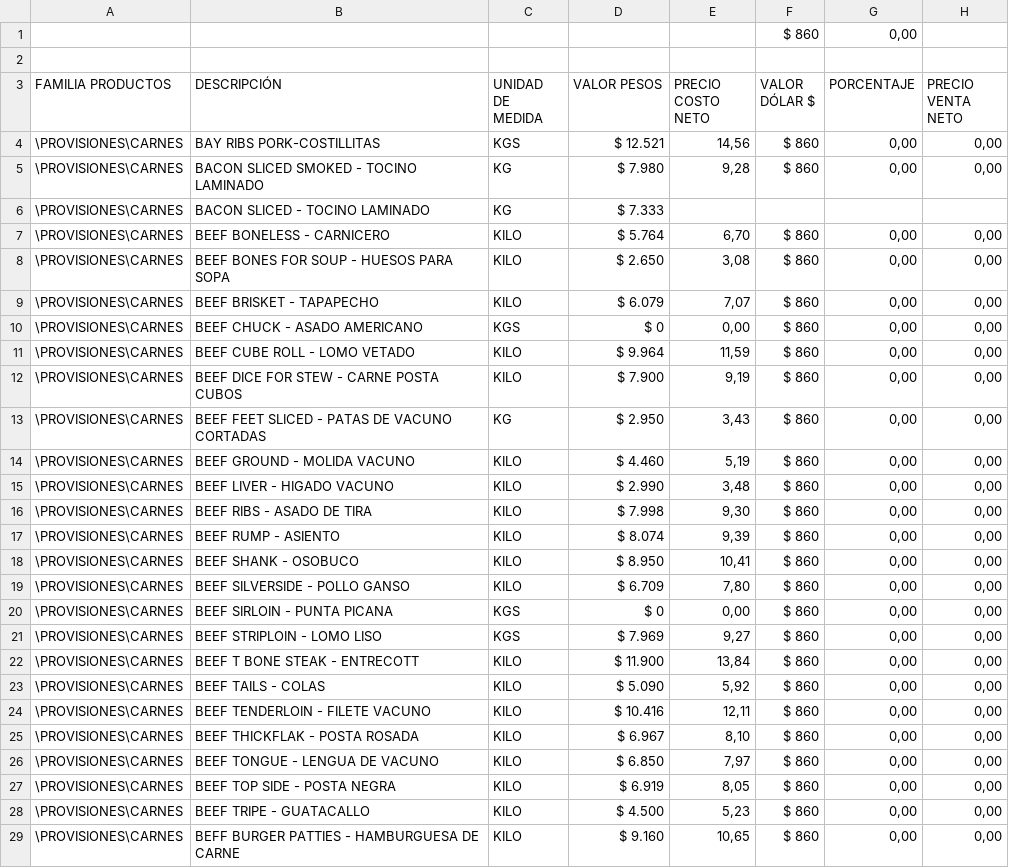
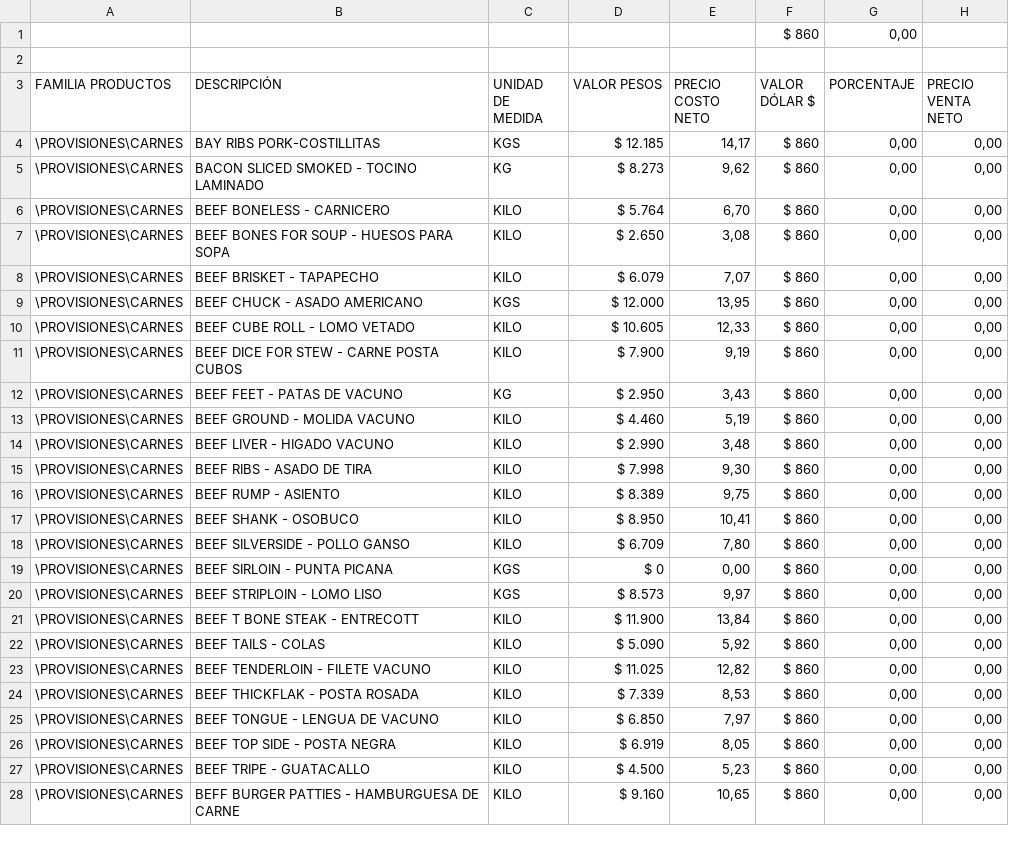
Before and after one commit to Altobert/cotizadorvss-fxjava, a CSV file: BD_VSS/Excel_productos_csv/carnes.csv, drawn as a sheet; only a part is shown; the diff covers the shown part only.

```diff
--- a/BD_VSS/Excel_productos_csv/carnes.csv
+++ b/BD_VSS/Excel_productos_csv/carnes.csv
@@ -3,5 +3,4 @@
 FAMILIA PRODUCTOS;DESCRIPCIÓN;UNIDAD DE MEDIDA;VALOR PESOS;PRECIO COSTO NETO ;VALOR DÓLAR $;PORCENTAJE;PRECIO VENTA NETO
-\PROVISIONES\CARNES;BAY RIBS PORK-COSTILLITAS;KGS;$ 12.521;14,56;$ 860;0,00;0,00
-\PROVISIONES\CARNES;BACON SLICED SMOKED - TOCINO LAMINADO;KG;$ 7.980;9,28;$ 860;0,00;0,00
-\PROVISIONES\CARNES;BACON SLICED - TOCINO LAMINADO;KG;$ 7.333;;;;
+\PROVISIONES\CARNES;BAY RIBS PORK-COSTILLITAS;KGS;$ 12.185;14,17;$ 860;0,00;0,00
+\PROVISIONES\CARNES;BACON SLICED SMOKED - TOCINO LAMINADO;KG;$ 8.273;9,62;$ 860;0,00;0,00
 \PROVISIONES\CARNES;BEEF BONELESS - CARNICERO;KILO;$ 5.764;6,70;$ 860;0,00;0,00
@@ -9,6 +8,6 @@ FAMILIA PRODUCTOS;DESCRIPCIÓN;UNIDAD DE MEDIDA;VALOR PESOS;PRECIO COSTO NETO ;V
 \PROVISIONES\CARNES;BEEF BRISKET - TAPAPECHO;KILO;$ 6.079;7,07;$ 860;0,00;0,00
-\PROVISIONES\CARNES;BEEF CHUCK - ASADO AMERICANO;KGS;$ 0;0,00;$ 860;0,00;0,00
-\PROVISIONES\CARNES;BEEF CUBE ROLL - LOMO VETADO;KILO;$ 9.964;11,59;$ 860;0,00;0,00
+\PROVISIONES\CARNES;BEEF CHUCK - ASADO AMERICANO;KGS;$ 12.000;13,95;$ 860;0,00;0,00
+\PROVISIONES\CARNES;BEEF CUBE ROLL - LOMO VETADO;KILO;$ 10.605;12,33;$ 860;0,00;0,00
 \PROVISIONES\CARNES;BEEF DICE FOR STEW - CARNE POSTA CUBOS;KILO;$ 7.900;9,19;$ 860;0,00;0,00
-\PROVISIONES\CARNES;BEEF FEET SLICED - PATAS DE VACUNO CORTADAS;KG;$ 2.950;3,43;$ 860;0,00;0,00
+\PROVISIONES\CARNES;BEEF FEET  - PATAS DE VACUNO ;KG;$ 2.950;3,43;$ 860;0,00;0,00
 \PROVISIONES\CARNES;BEEF GROUND - MOLIDA VACUNO;KILO;$ 4.460;5,19;$ 860;0,00;0,00
@@ -16,3 +15,3 @@ FAMILIA PRODUCTOS;DESCRIPCIÓN;UNIDAD DE MEDIDA;VALOR PESOS;PRECIO COSTO NETO ;V
 \PROVISIONES\CARNES;BEEF RIBS - ASADO DE TIRA;KILO;$ 7.998;9,30;$ 860;0,00;0,00
-\PROVISIONES\CARNES;BEEF RUMP - ASIENTO;KILO;$ 8.074;9,39;$ 860;0,00;0,00
+\PROVISIONES\CARNES;BEEF RUMP - ASIENTO;KILO;$ 8.389;9,75;$ 860;0,00;0,00
 \PROVISIONES\CARNES;BEEF SHANK - OSOBUCO;KILO;$ 8.950;10,41;$ 860;0,00;0,00
@@ -20,7 +19,7 @@ FAMILIA PRODUCTOS;DESCRIPCIÓN;UNIDAD DE MEDIDA;VALOR PESOS;PRECIO COSTO NETO ;V
 \PROVISIONES\CARNES;BEEF SIRLOIN - PUNTA PICANA;KGS;$ 0;0,00;$ 860;0,00;0,00
-\PROVISIONES\CARNES;BEEF STRIPLOIN - LOMO LISO;KGS;$ 7.969;9,27;$ 860;0,00;0,00
+\PROVISIONES\CARNES;BEEF STRIPLOIN - LOMO LISO;KGS;$ 8.573;9,97;$ 860;0,00;0,00
 \PROVISIONES\CARNES;BEEF T BONE STEAK - ENTRECOTT;KILO;$ 11.900;13,84;$ 860;0,00;0,00
 \PROVISIONES\CARNES;BEEF TAILS - COLAS;KILO;$ 5.090;5,92;$ 860;0,00;0,00
-\PROVISIONES\CARNES;BEEF TENDERLOIN - FILETE VACUNO;KILO;$ 10.416;12,11;$ 860;0,00;0,00
-\PROVISIONES\CARNES;BEEF THICKFLAK - POSTA ROSADA ;KILO;$ 6.967;8,10;$ 860;0,00;0,00
+\PROVISIONES\CARNES;BEEF TENDERLOIN - FILETE VACUNO;KILO;$ 11.025;12,82;$ 860;0,00;0,00
+\PROVISIONES\CARNES;BEEF THICKFLAK - POSTA ROSADA ;KILO;$ 7.339;8,53;$ 860;0,00;0,00
 \PROVISIONES\CARNES;BEEF TONGUE - LENGUA DE VACUNO;KILO;$ 6.850;7,97;$ 860;0,00;0,00
```
Also changed, not shown: 8 added rows and 24 edited cells elsewhere in this file, BD_VSS/Excel_productos_csv/Abarrotes.csv, BD_VSS/Excel_productos_csv/bebestibles.csv, 6 other files.
